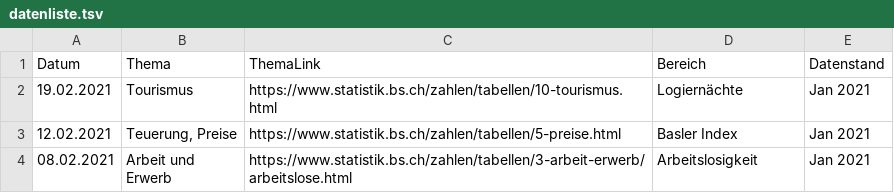
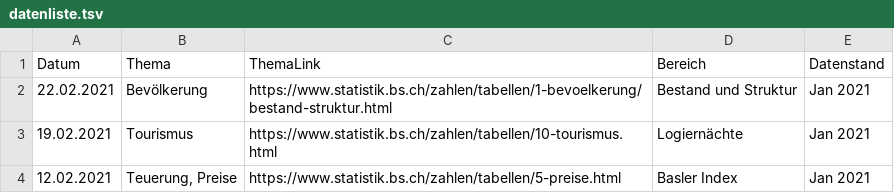
Before and after one commit to StataBS/indikatoren_plus, a TSV file: datenliste.tsv, drawn as a sheet; only a part is shown; the shorter side is filled out with more unchanged rows; the diff names each change by its address in the sheet, - before the commit and + after, or states it on an @@ line.

Commit message:
Update datenliste.tsv

```diff
--- a/datenliste.tsv
+++ b/datenliste.tsv
+row 2: 22.02.2021 | Bevölkerung | https://www.statistik.bs.ch/zahlen/tabellen/1-bevoelkerung/bestand-struktur.html | Bestand und Struktur | Jan 2021
```
